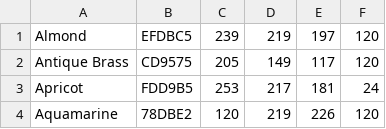
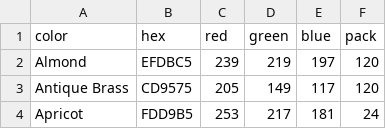
Before and after one commit to ianmcook/strata-sf-2019, a CSV file: data/crayons/crayons.csv, drawn as a sheet; only a part is shown; the shorter side is filled out with more unchanged rows.

```diff
--- a/data/crayons/crayons.csv
+++ b/data/crayons/crayons.csv
@@ -1 +1,2 @@
+color,hex,red,green,blue,pack
 Almond,EFDBC5,239,219,197,120
```
Also changed, not shown: data/games/games.csv, 6 other files.
